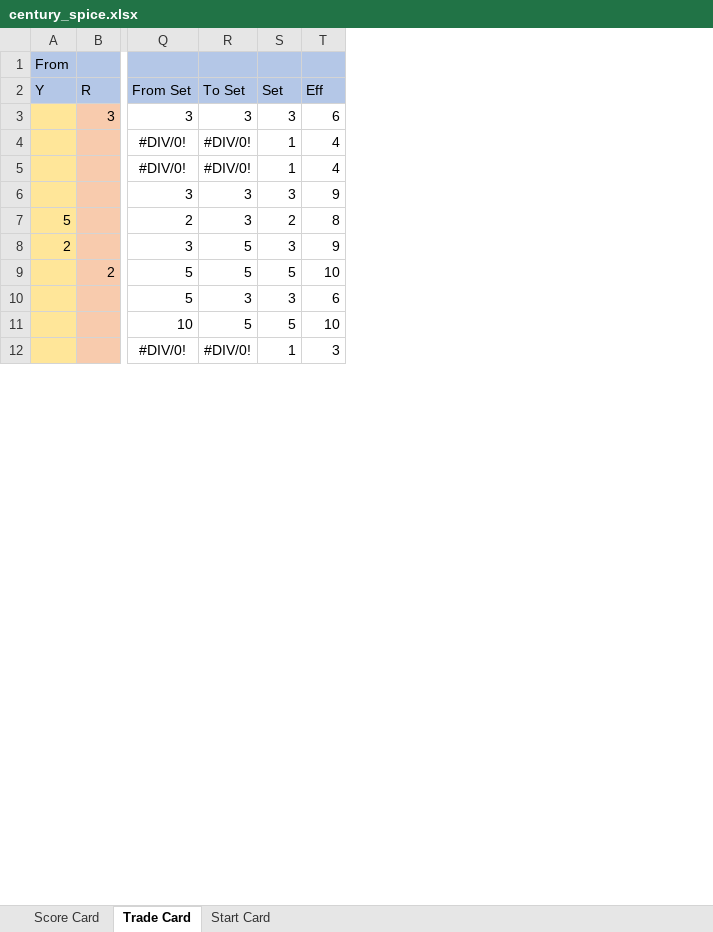
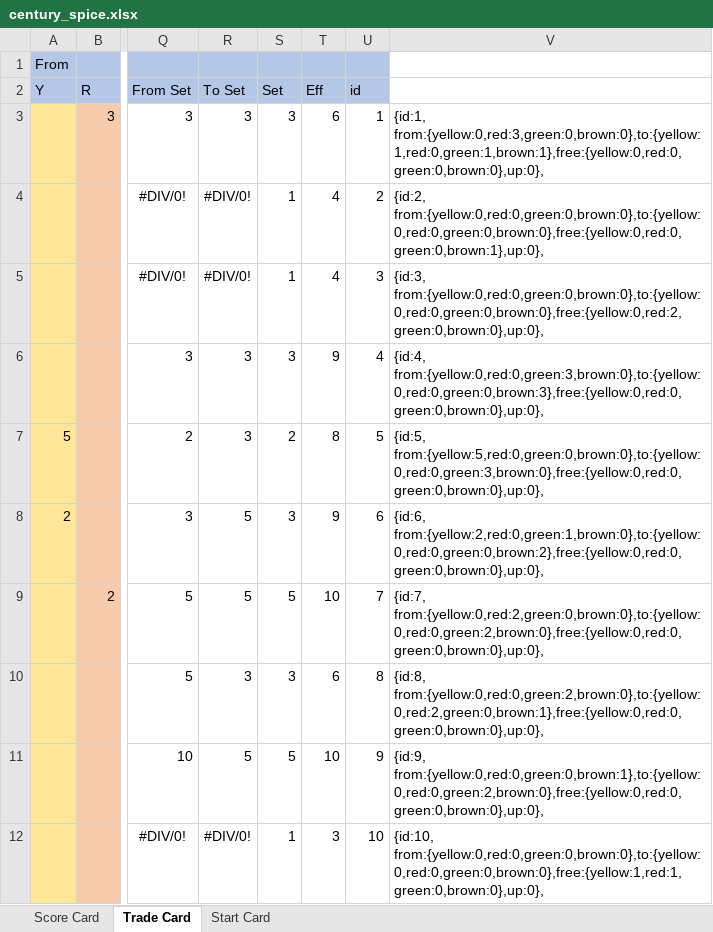
Before and after one commit to raytong82/board-game, an Excel workbook: century_spice.xlsx, sheet Trade Card, drawn as a sheet; only a part is shown, gaps mark what is left out; values as stored, in another font and other column widths than the file's, no borders; conditional formats not drawn; the diff names each change by its address in the sheet, - before the commit and + after, or states it on an @@ line.

```diff
--- a/century_spice.xlsx (sheet Trade Card)
+++ b/century_spice.xlsx (sheet Trade Card)
+column U, rows 2-12: id | 1 | 2 | 3 | 4 | 5 | 6 | 7 | 8 | 9 | 10
+column V, rows 3-12: {id:1, from:{yellow:0,red:3,green:0,brown:0},to:{yellow:1,red:0,green:1,brown:1},free:{yellow:0,red:0,green:0,brown:0},up:0}, | {id:2, from:{yellow:0,red:0,green:0,brown:0},to:{yellow:0,red:0,green:0,brown:0},free:{yellow:0,red:0,green:0,brown:1},up:0}, | {id:3, from:{yellow:0,red:0,green:0,brown:0},to:{yellow:0,red:0,green:0,brown:0},free:{yellow:0,red:2,green:0,brown:0},up:0}, | {id:4, from:{yellow:0,red:0,green:3,brown:0},to:{yellow:0,red:0,green:0,brown:3},free:{yellow:0,red:0,green:0,brown:0},up:0}, | {id:5, from:{yellow:5,red:0,green:0,brown:0},to:{yellow:0,red:0,green:3,brown:0},free:{yellow:0,red:0,green:0,brown:0},up:0}, | {id:6, from:{yellow:2,red:0,green:1,brown:0},to:{yellow:0,red:0,green:0,brown:2},free:{yellow:0,red:0,green:0,brown:0},up:0}, | {id:7, from:{yellow:0,red:2,green:0,brown:0},to:{yellow:0,red:0,green:2,brown:0},free:{yellow:0,red:0,green:0,brown:0},up:0}, | {id:8, from:{yellow:0,red:0,green:2,brown:0},to:{yellow:0,red:2,green:0,brown:1},free:{yellow:0,red:0,green:0,brown:0},up:0}, | {id:9, from:{yellow:0,red:0,green:0,brown:1},to:{yellow:0,red:0,green:2,brown:0},free:{yellow:0,red:0,green:0,brown:0},up:0}, | {id:10, from:{yellow:0,red:0,green:0,brown:0},to:{yellow:0,red:0,green:0,brown:0},free:{yellow:1,red:1,green:0,brown:0},up:0},
```
Also changed, not shown: sheet Score Card, formulas that keep their value, 15 other files.
